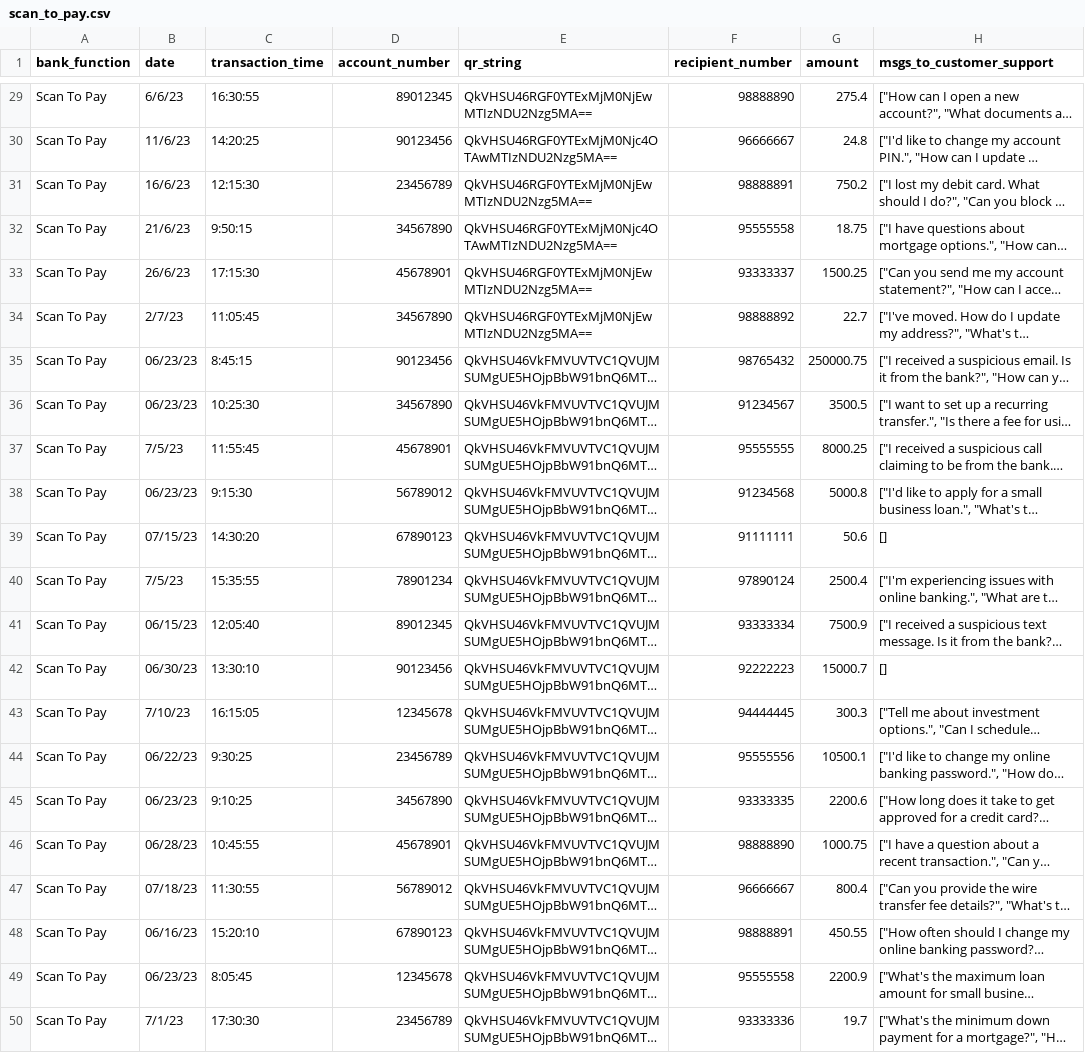
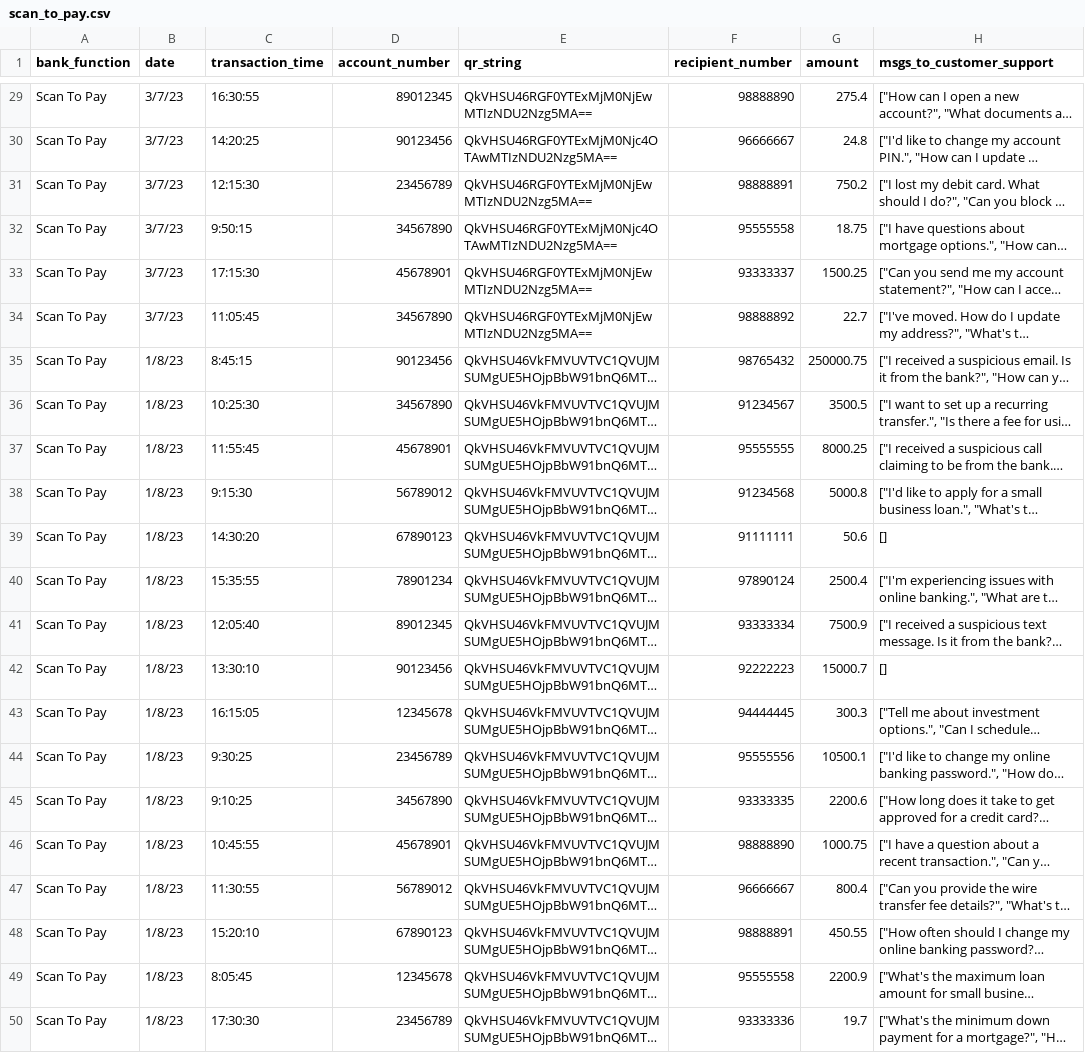
Before and after one commit to smu-fintech-2023-team10/Team-Jerry, a CSV file: dashboard/csv/scan_to_pay.csv, drawn as a sheet; only a part is shown, gaps mark what is left out; long unchanged cells end in …; the diff covers the shown part only; the diff names each change by its address in the sheet, - before the commit and + after, or states it on an @@ line.

```diff
--- a/dashboard/csv/scan_to_pay.csv
+++ b/dashboard/csv/scan_to_pay.csv
-B29 (date): 6/6/23
+B29 (date): 3/7/23
-B30 (date): 11/6/23
+B30 (date): 3/7/23
-B31 (date): 16/6/23
+B31 (date): 3/7/23
-B32 (date): 21/6/23
+B32 (date): 3/7/23
-B33 (date): 26/6/23
+B33 (date): 3/7/23
-B34 (date): 2/7/23
+B34 (date): 3/7/23
-B35:B36 (date): 06/23/23
+B35:B36 (date): 1/8/23
-B37 (date): 7/5/23
+B37 (date): 1/8/23
-B38 (date): 06/23/23
+B38 (date): 1/8/23
-B39 (date): 07/15/23
+B39 (date): 1/8/23
-B40 (date): 7/5/23
+B40 (date): 1/8/23
-B41 (date): 06/15/23
+B41 (date): 1/8/23
-B42 (date): 06/30/23
+B42 (date): 1/8/23
-B43 (date): 7/10/23
+B43 (date): 1/8/23
-B44 (date): 06/22/23
+B44 (date): 1/8/23
-B45 (date): 06/23/23
+B45 (date): 1/8/23
-B46 (date): 06/28/23
+B46 (date): 1/8/23
-B47 (date): 07/18/23
+B47 (date): 1/8/23
-B48 (date): 06/16/23
+B48 (date): 1/8/23
-B49 (date): 06/23/23
+B49 (date): 1/8/23
-B50 (date): 7/1/23
+B50 (date): 1/8/23
```
Also changed, not shown: 27 edited cells elsewhere in this file, 4 other files.
